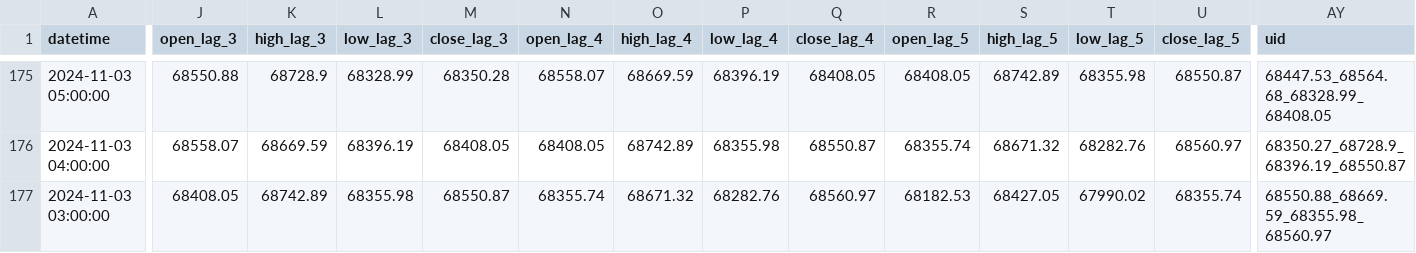
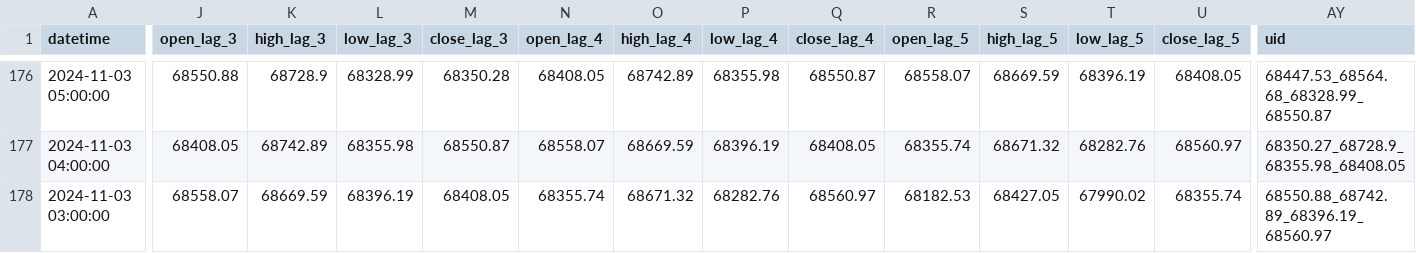
Before and after one commit to nafis-neehal/Trade-mind, a CSV file: data/engineered/stockdata_BTC_engineered.csv, drawn as a sheet; only a part is shown, gaps mark what is left out; addresses are those after the commit; the diff covers the shown part only; the diff names each change by its address in the sheet, - before the commit and + after, or states it on an @@ line.

```diff
--- a/data/engineered/stockdata_BTC_engineered.csv
+++ b/data/engineered/stockdata_BTC_engineered.csv
-N176 (open_lag_4): 68558.07
+N176 (open_lag_4): 68408.05
-O176 (high_lag_4): 68669.59
+O176 (high_lag_4): 68742.89
-P176 (low_lag_4): 68396.19
+P176 (low_lag_4): 68355.98
-Q176 (close_lag_4): 68408.05
+Q176 (close_lag_4): 68550.87
-R176 (open_lag_5): 68408.05
+R176 (open_lag_5): 68558.07
-S176 (high_lag_5): 68742.89
+S176 (high_lag_5): 68669.59
-T176 (low_lag_5): 68355.98
+T176 (low_lag_5): 68396.19
-U176 (close_lag_5): 68550.87
+U176 (close_lag_5): 68408.05
-AY176 (uid): 68447.53_68564.68_68328.99_68408.05
+AY176 (uid): 68447.53_68564.68_68328.99_68550.87
-J177 (open_lag_3): 68558.07
+J177 (open_lag_3): 68408.05
-K177 (high_lag_3): 68669.59
+K177 (high_lag_3): 68742.89
-L177 (low_lag_3): 68396.19
+L177 (low_lag_3): 68355.98
-M177 (close_lag_3): 68408.05
+M177 (close_lag_3): 68550.87
-N177 (open_lag_4): 68408.05
+N177 (open_lag_4): 68558.07
-O177 (high_lag_4): 68742.89
+O177 (high_lag_4): 68669.59
-P177 (low_lag_4): 68355.98
+P177 (low_lag_4): 68396.19
-Q177 (close_lag_4): 68550.87
+Q177 (close_lag_4): 68408.05
-AY177 (uid): 68350.27_68728.9_68396.19_68550.87
+AY177 (uid): 68350.27_68728.9_68355.98_68408.05
-J178 (open_lag_3): 68408.05
+J178 (open_lag_3): 68558.07
-K178 (high_lag_3): 68742.89
+K178 (high_lag_3): 68669.59
-L178 (low_lag_3): 68355.98
+L178 (low_lag_3): 68396.19
-M178 (close_lag_3): 68550.87
+M178 (close_lag_3): 68408.05
-AY178 (uid): 68550.88_68669.59_68355.98_68560.97
+AY178 (uid): 68550.88_68742.89_68396.19_68560.97
```
Also changed, not shown: 1 added row and 80 edited cells elsewhere in this file, 1 other file.
